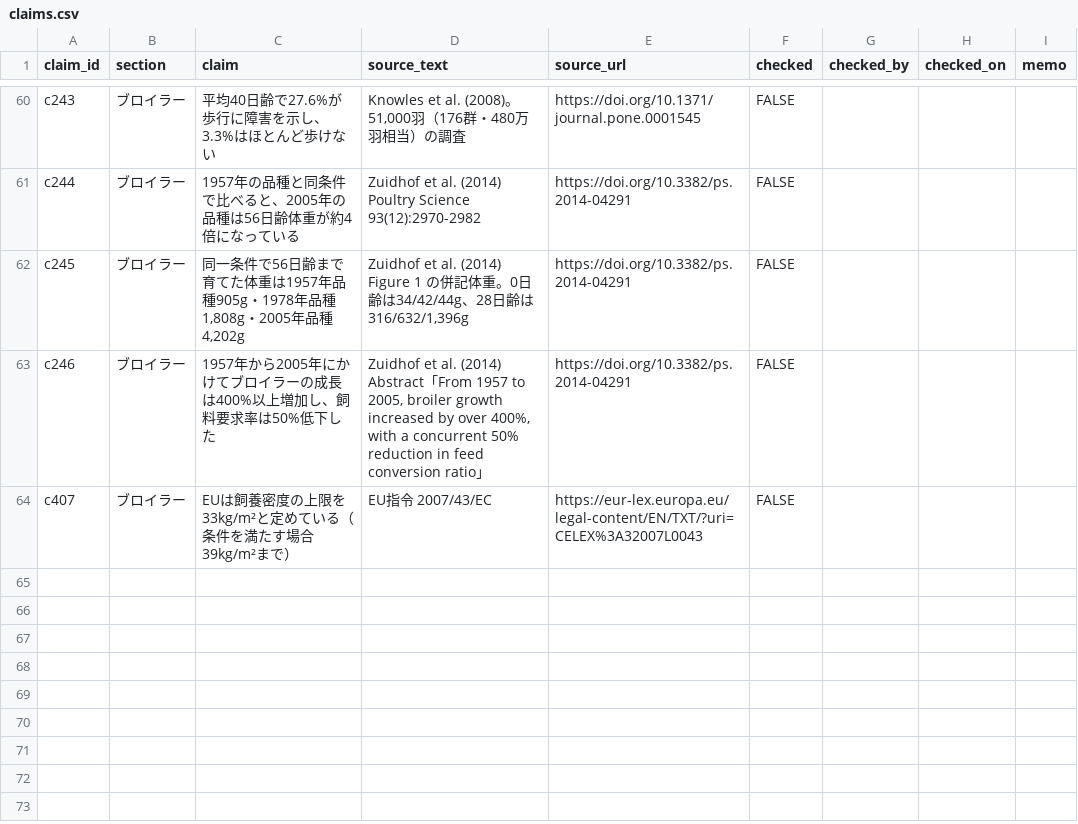
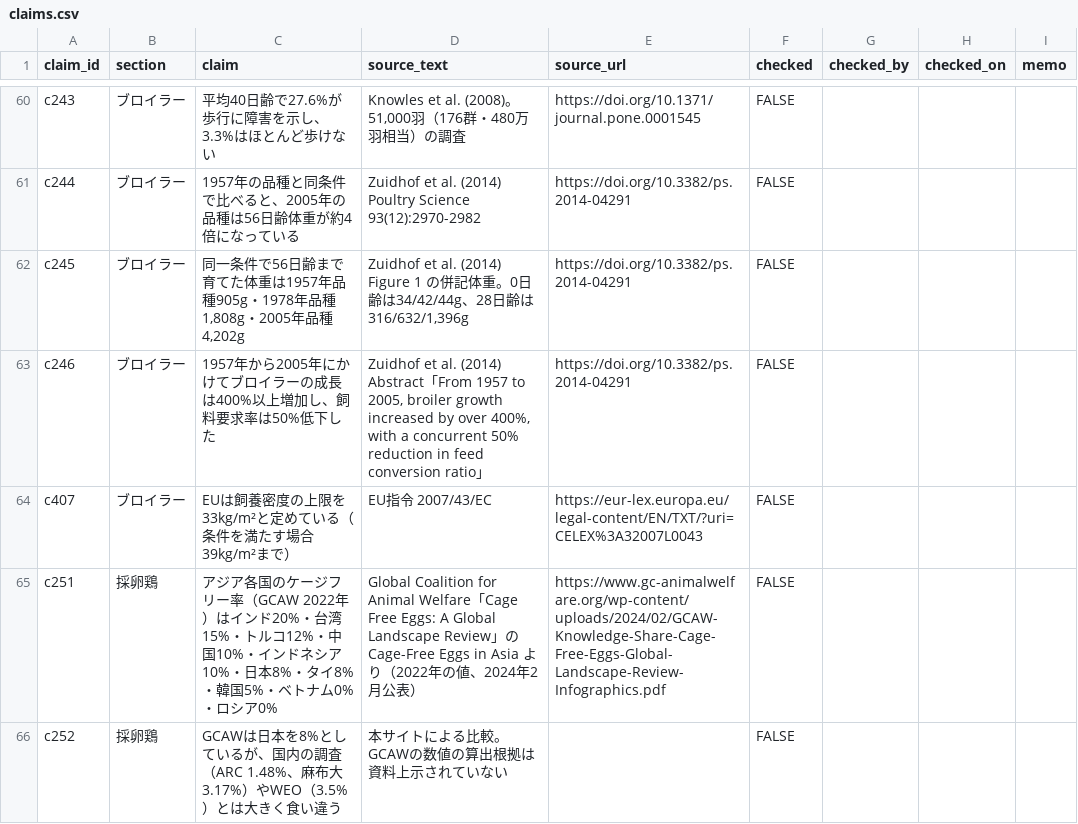
Before and after one commit to arc-facts/e-stat_animal-welfare, a CSV file: data/claims.csv, drawn as a sheet; only a part is shown, gaps mark what is left out; the diff names each change by its address in the sheet, - before the commit and + after, or states it on an @@ line.

```diff
--- a/data/claims.csv
+++ b/data/claims.csv
+row 65: c251 | 採卵鶏 | アジア各国のケージフリー率（GCAW 2022年）はインド20%・台湾15%・トルコ12%・中国10%・インドネシア10%・日本8%・タイ8%・韓国5%・ベトナム0%・ロシア0% | Global Coalition for Animal Welfare「Cage Free Eggs: A Global Landscape Review」の Cage-Free Eggs in Asia より（2022年の値、2024年2月公表） | https://www.gc-animalwelfare.org/wp-content/uploads/2024/02/GCAW-Knowledge-Share-Cage-Free-Eggs-Global-Landscape-Review-Infographics.pdf | FALSE
+row 66: c252 | 採卵鶏 | GCAWは日本を8%としているが、国内の調査（ARC 1.48%、麻布大3.17%）やWEO（3.5%）とは大きく食い違う | 本サイトによる比較。GCAWの数値の算出根拠は資料上示されていない |  | FALSE
```
Also changed, not shown: 9 other files.
